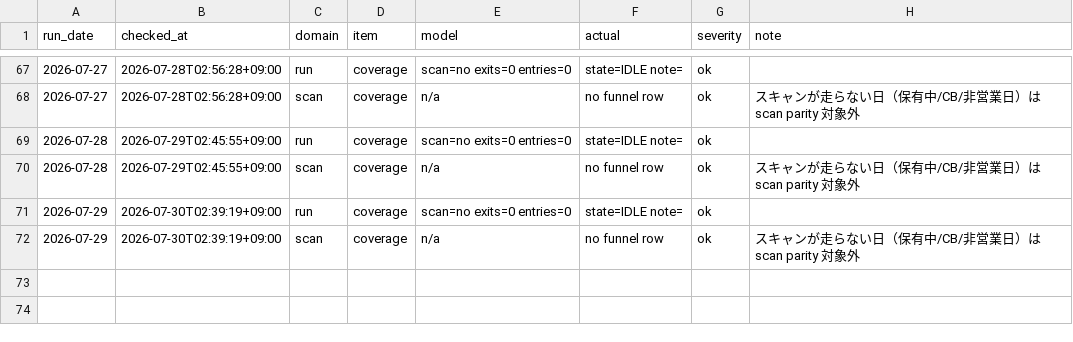
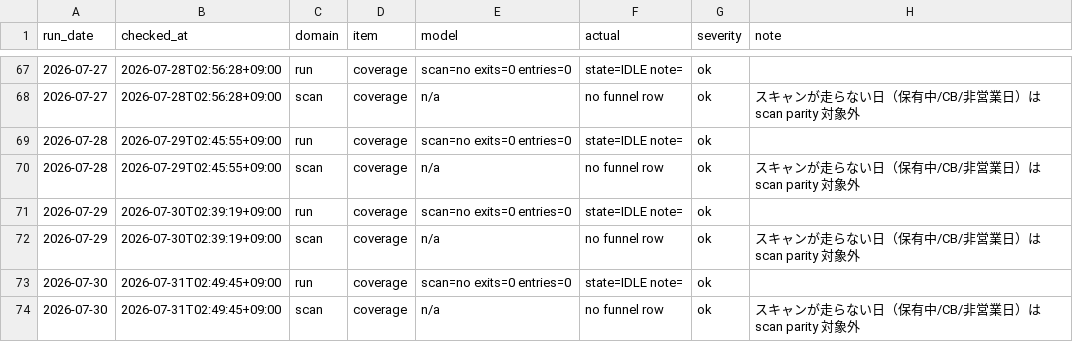
Before and after one commit to zamaxg5ktkyms9/S-Quant, a CSV file: parity/parity_log.csv, drawn as a sheet; only a part is shown, gaps mark what is left out.

```diff
--- a/parity/parity_log.csv
+++ b/parity/parity_log.csv
@@ -72 +72,3 @@ run_date,checked_at,domain,item,model,actual,severity,note
 2026-07-29,2026-07-30T02:39:19+09:00,scan,coverage,n/a,no funnel row,ok,スキャンが走らない日（保有中/CB/非営業日）は scan parity 対象外
+2026-07-30,2026-07-31T02:49:45+09:00,run,coverage,scan=no exits=0 entries=0,state=IDLE note=,ok,
+2026-07-30,2026-07-31T02:49:45+09:00,scan,coverage,n/a,no funnel row,ok,スキャンが走らない日（保有中/CB/非営業日）は scan parity 対象外
```
